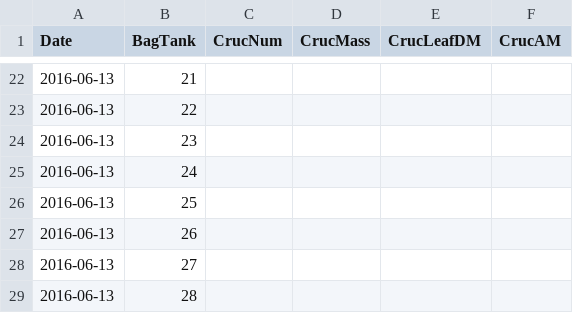
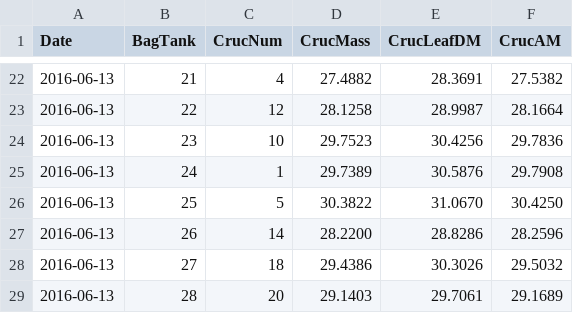
Before and after one commit to KennyPeanuts/crayfish_leaf_decom, a CSV file: lab_notebook/data/T2_leaf_mass.csv, drawn as a sheet; only a part is shown, gaps mark what is left out; the diff covers the shown part only.

Commit message:
entered T2 leaf masses

```diff
--- a/lab_notebook/data/T2_leaf_mass.csv
+++ b/lab_notebook/data/T2_leaf_mass.csv
@@ -22,8 +22,8 @@ Date ,BagTank ,CrucNum,CrucMass,CrucLeafDM,CrucAM
-2016-06-13,21,,,,
-2016-06-13,22,,,,
-2016-06-13,23,,,,
-2016-06-13,24,,,,
-2016-06-13,25,,,,
-2016-06-13,26,,,,
-2016-06-13,27,,,,
-2016-06-13,28,,,,
+2016-06-13,21,4,27.4882,28.3691,27.5382
+2016-06-13,22,12,28.1258,28.9987,28.1664
+2016-06-13,23,10,29.7523,30.4256,29.7836
+2016-06-13,24,1,29.7389,30.5876,29.7908
+2016-06-13,25,5,30.3822,31.0670,30.4250
+2016-06-13,26,14,28.2200,28.8286,28.2596
+2016-06-13,27,18,29.4386,30.3026,29.5032
+2016-06-13,28,20,29.1403,29.7061,29.1689
```
Also changed, not shown: 37 edited cells elsewhere in this file.
